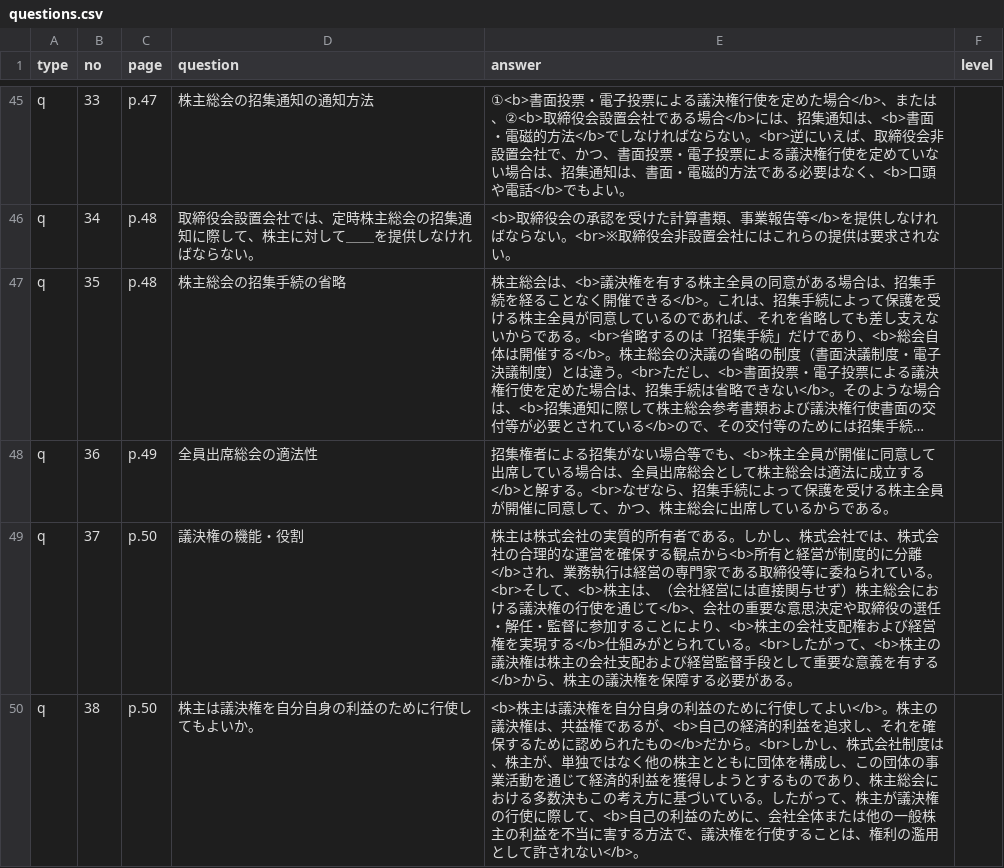
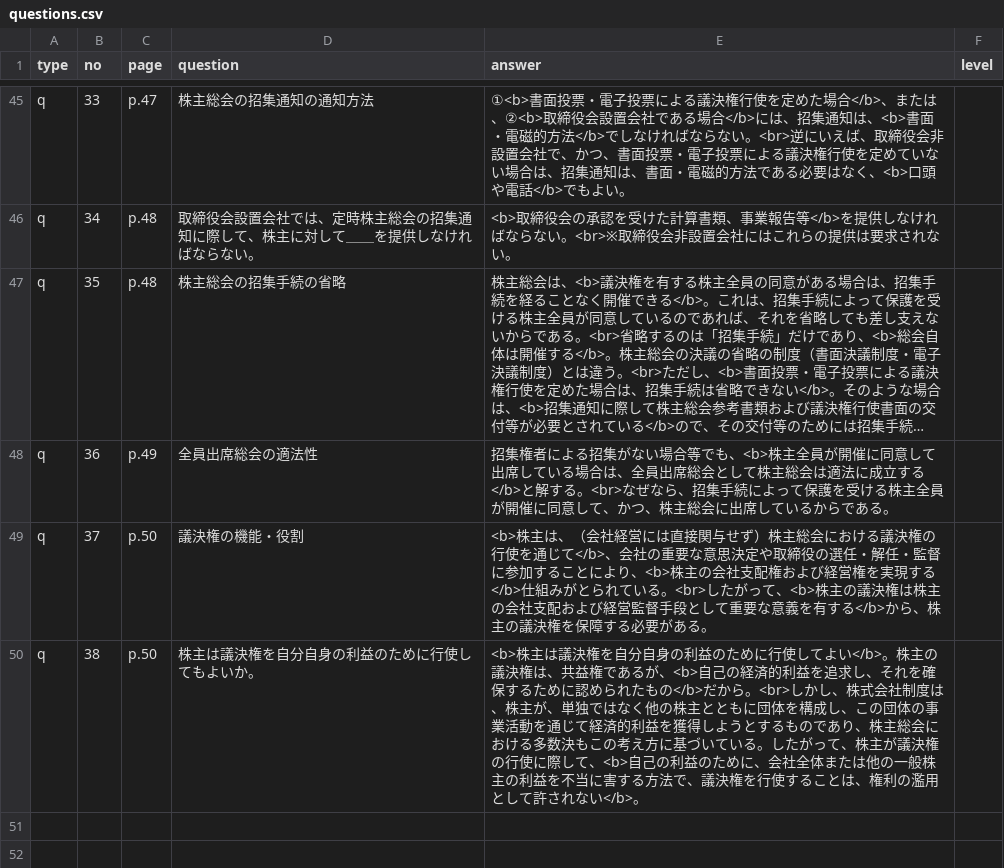
Before and after one commit to hokuto-create/kigyoho, a CSV file: questions.csv, drawn as a sheet; only a part is shown, gaps mark what is left out; long unchanged cells end in …; the diff names each change by its address in the sheet, - before the commit and + after, or states it on an @@ line.

```diff
--- a/questions.csv
+++ b/questions.csv
-E49 (answer): 株主は株式会社の実質的所有者である。しかし、株式会社では、株式会社の合理的な運営を確保する観点から<b>所有と経営が制度的に分離</b>され、業務執行は経営の専門家である取締役等に委ねられている。<br>そして、<b>株主は…
+E49 (answer): <b>株主は…
```
Also changed, not shown: 3 other files.
